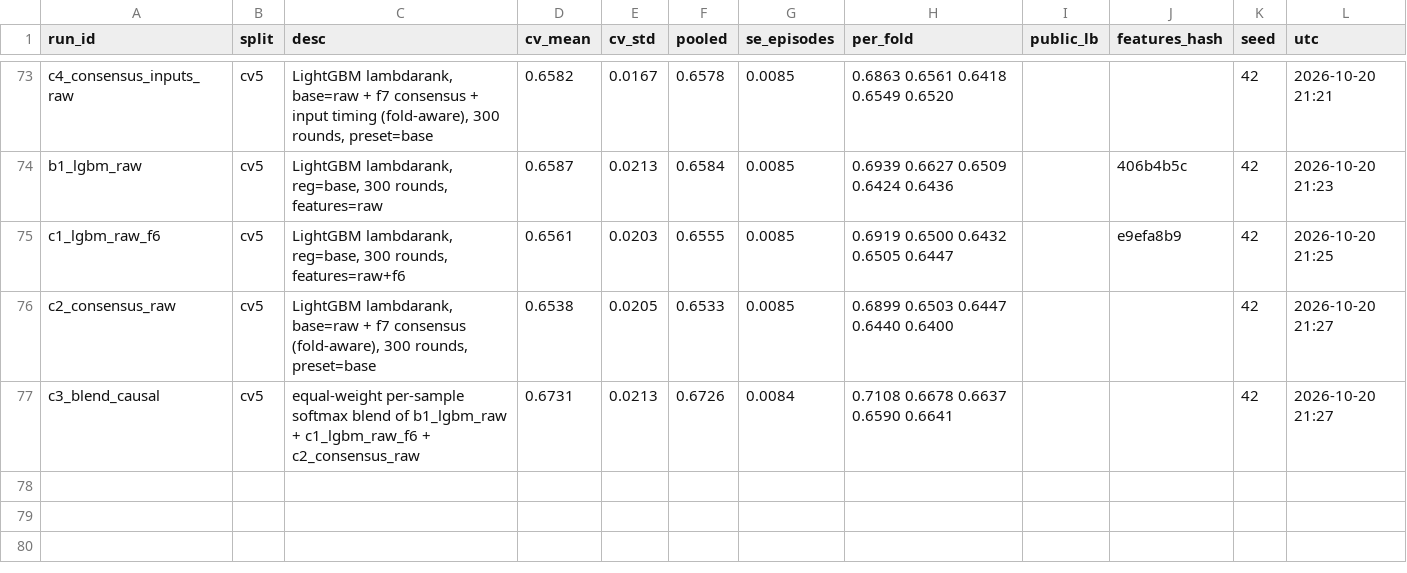
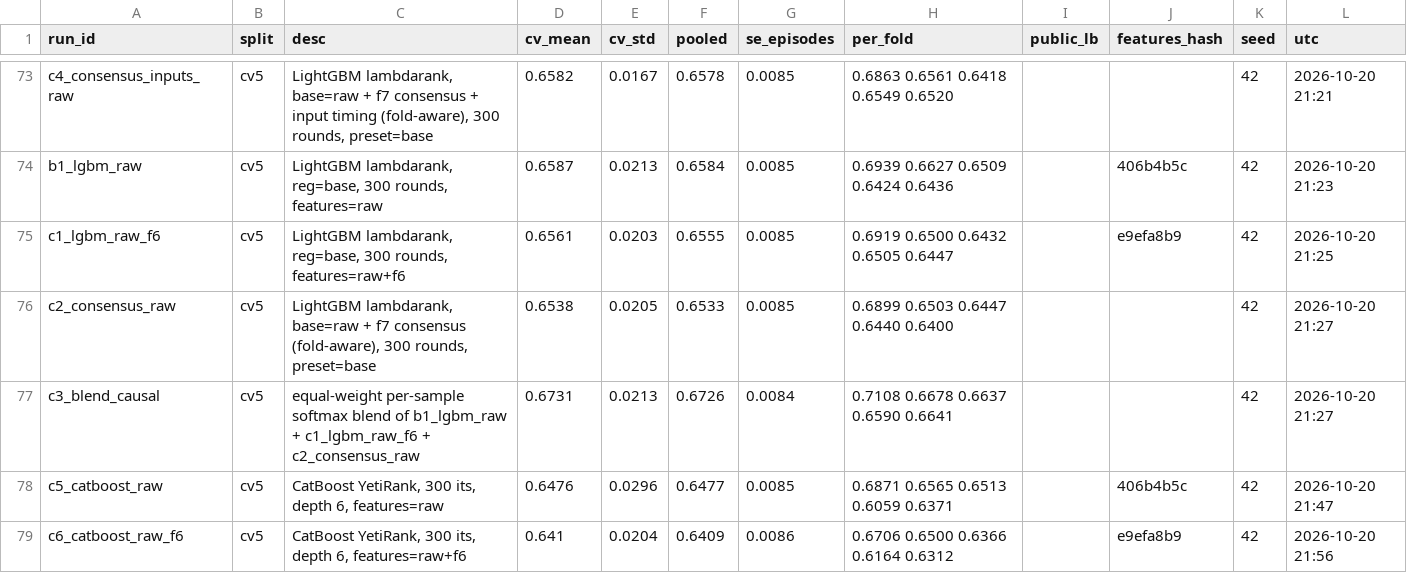
Before and after one commit to jarnav07/atco_prioritiser, a CSV file: experiments.csv, drawn as a sheet; only a part is shown, gaps mark what is left out.

```diff
--- a/experiments.csv
+++ b/experiments.csv
@@ -77 +77,3 @@ c2_consensus_raw,cv5,"LightGBM lambdarank, base=raw + f7 consensus (fold-aware),
 c3_blend_causal,cv5,equal-weight per-sample softmax blend of b1_lgbm_raw + c1_lgbm_raw_f6 + c2_consensus_raw,0.6731,0.0213,0.6726,0.0084,0.7108 0.6678 0.6637 0.6590 0.6641,,,42,2026-10-20 21:27
+c5_catboost_raw,cv5,"CatBoost YetiRank, 300 its, depth 6, features=raw",0.6476,0.0296,0.6477,0.0085,0.6871 0.6565 0.6513 0.6059 0.6371,,406b4b5c,42,2026-10-20 21:47
+c6_catboost_raw_f6,cv5,"CatBoost YetiRank, 300 its, depth 6, features=raw+f6",0.641,0.0204,0.6409,0.0086,0.6706 0.6500 0.6366 0.6164 0.6312,,e9efa8b9,42,2026-10-20 21:56
```
Also changed, not shown: 2 other files.
